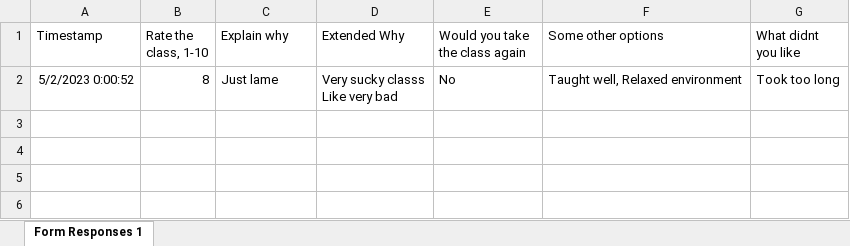
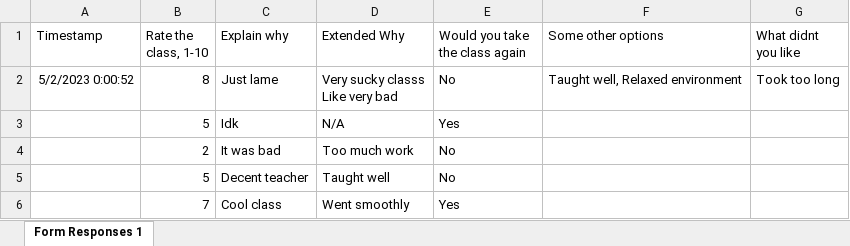
Before and after one commit to noveee/CECFEA, an Excel workbook: TestSheet.xlsx, sheet Form Responses 1, drawn as a sheet; values as stored, in another font and other column widths than the file's, no borders; charts and pictures not drawn; the diff names each change by its address in the sheet, - before the commit and + after, or states it on an @@ line.

```diff
--- a/TestSheet.xlsx (sheet Form Responses 1)
+++ b/TestSheet.xlsx (sheet Form Responses 1)
+row 3:  | 5 | Idk | N/A | Yes
+row 4:  | 2 | It was bad | Too much work | No
+row 5:  | 5 | Decent teacher | Taught well | No
+row 6:  | 7 | Cool class | Went smoothly | Yes
```
Also changed, not shown: charts or pictures, 2 other files.
